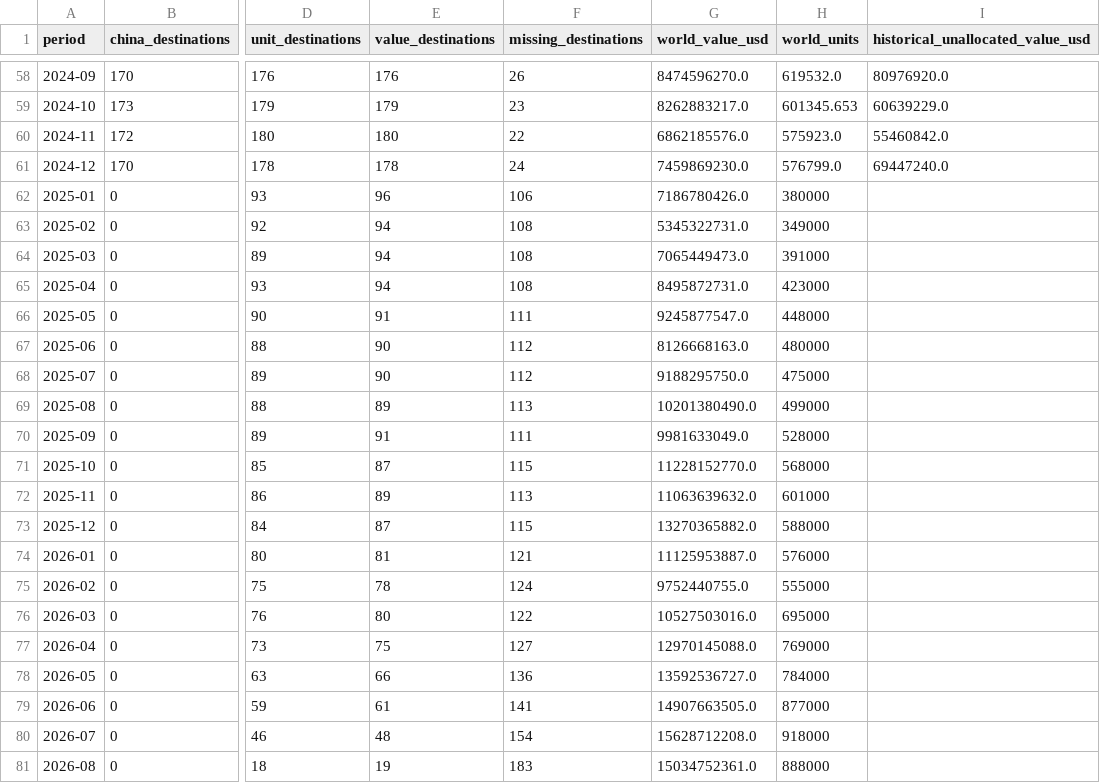
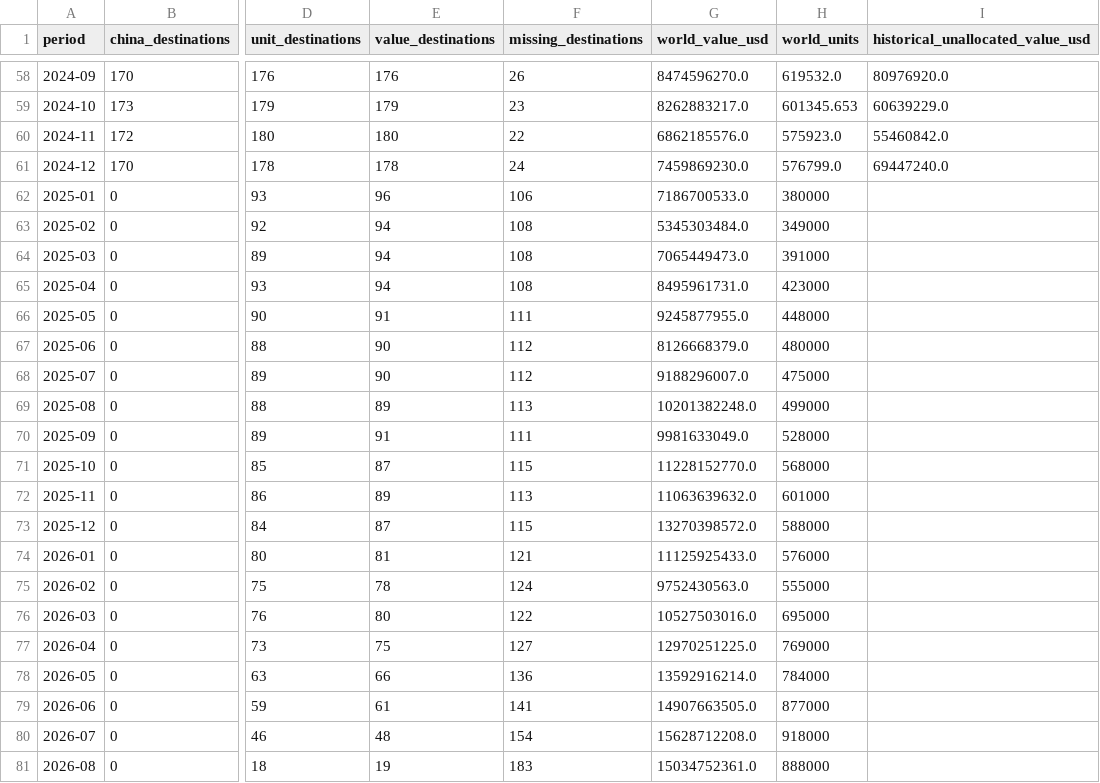
Before and after one commit to roblevinson-cloud/ai-compute-demand-dashboard, a CSV file: docs/china-auto/data/coverage.csv, drawn as a sheet; only a part is shown, gaps mark what is left out; the diff names each change by its address in the sheet, - before the commit and + after, or states it on an @@ line.

```diff
--- a/docs/china-auto/data/coverage.csv
+++ b/docs/china-auto/data/coverage.csv
-G62 (world_value_usd): 7186780426.0
+G62 (world_value_usd): 7186700533.0
-G63 (world_value_usd): 5345322731.0
+G63 (world_value_usd): 5345303484.0
-G65 (world_value_usd): 8495872731.0
+G65 (world_value_usd): 8495961731.0
-G66 (world_value_usd): 9245877547.0
+G66 (world_value_usd): 9245877955.0
-G67 (world_value_usd): 8126668163.0
+G67 (world_value_usd): 8126668379.0
-G68 (world_value_usd): 9188295750.0
+G68 (world_value_usd): 9188296007.0
-G69 (world_value_usd): 10201380490.0
+G69 (world_value_usd): 10201382248.0
-G73 (world_value_usd): 13270365882.0
+G73 (world_value_usd): 13270398572.0
-G74 (world_value_usd): 11125953887.0
+G74 (world_value_usd): 11125925433.0
-G75 (world_value_usd): 9752440755.0
+G75 (world_value_usd): 9752430563.0
-G77 (world_value_usd): 12970145088.0
+G77 (world_value_usd): 12970251225.0
-G78 (world_value_usd): 13592536727.0
+G78 (world_value_usd): 13592916214.0
```
Also changed, not shown: docs/china-auto/data/world_monthly.csv, 5 other files.
